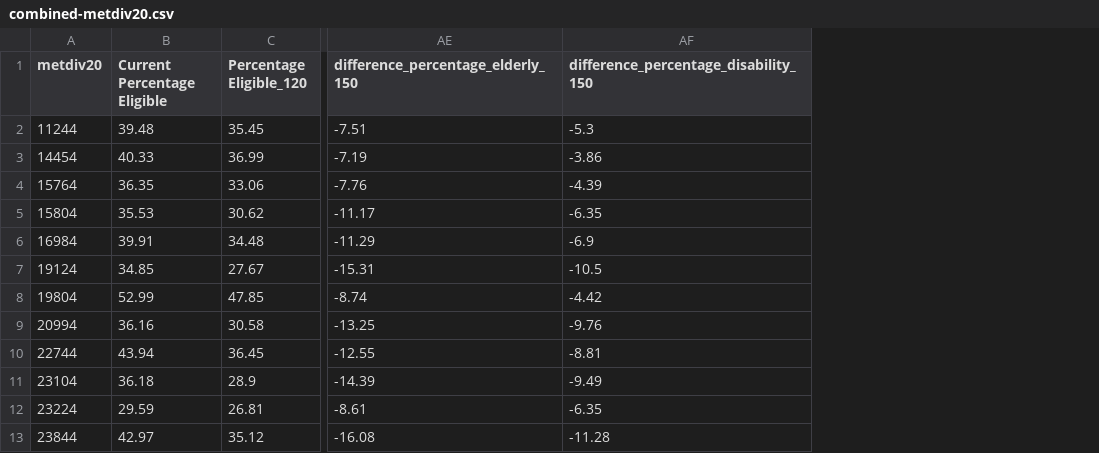
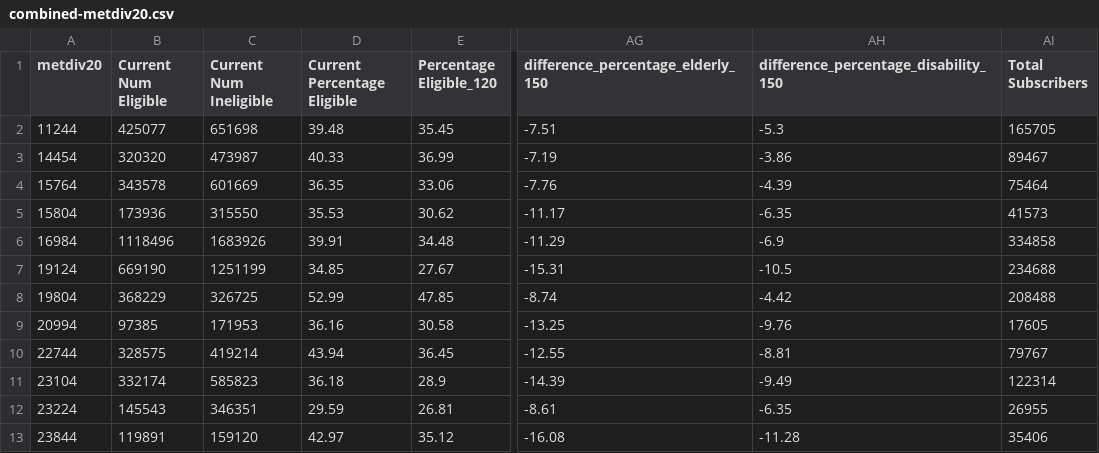
Before and after one commit to arnicuscTeam/ACP-Eligibility, a CSV file: Data/ACS_PUMS/Change_Eligibility/combined-metdiv20.csv, drawn as a sheet; only a part is shown, gaps mark what is left out; the diff names each change by its address in the sheet, - before the commit and + after, or states it on an @@ line.

Commit message:
Add USAC Data

```diff
--- a/Data/ACS_PUMS/Change_Eligibility/combined-metdiv20.csv
+++ b/Data/ACS_PUMS/Change_Eligibility/combined-metdiv20.csv
+column B (Current Num Eligible), rows 2-13: 425077 | 320320 | 343578 | 173936 | 1118496 | 669190 | 368229 | 97385 | 328575 | 332174 | 145543 | 119891
+column C (Current Num Ineligible), rows 2-13: 651698 | 473987 | 601669 | 315550 | 1683926 | 1251199 | 326725 | 171953 | 419214 | 585823 | 346351 | 159120
+column AI (Total Subscribers), rows 2-13: 165705 | 89467 | 75464 | 41573 | 334858 | 234688 | 208488 | 17605 | 79767 | 122314 | 26955 | 35406
```
Also changed, not shown: Data/ACS_PUMS/Change_Eligibility/percentage_eligible_povpip_135_has_pap_has_ssip_has_hins4_has_snap-covered_populations-metdiv20.csv, 9 other files.
